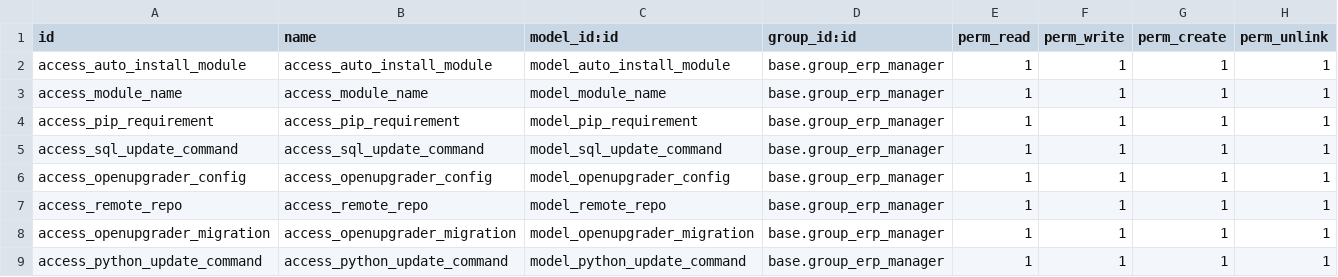
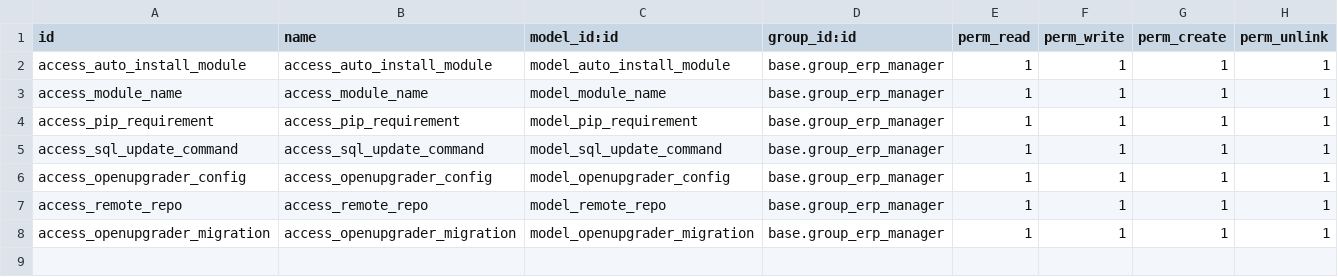
Before and after one commit to efatto/openupgrader, a CSV file: openupgrader/security/ir.model.access.csv, drawn as a sheet; the diff names each change by its address in the sheet, - before the commit and + after, or states it on an @@ line.

Commit message:
[FIX] remove python commands from yml

```diff
--- a/openupgrader/security/ir.model.access.csv
+++ b/openupgrader/security/ir.model.access.csv
-row 9: access_python_update_command | access_python_update_command | model_python_update_command | base.group_erp_manager | 1 | 1 | 1 | 1
```
Also changed, not shown: 4 other files.
